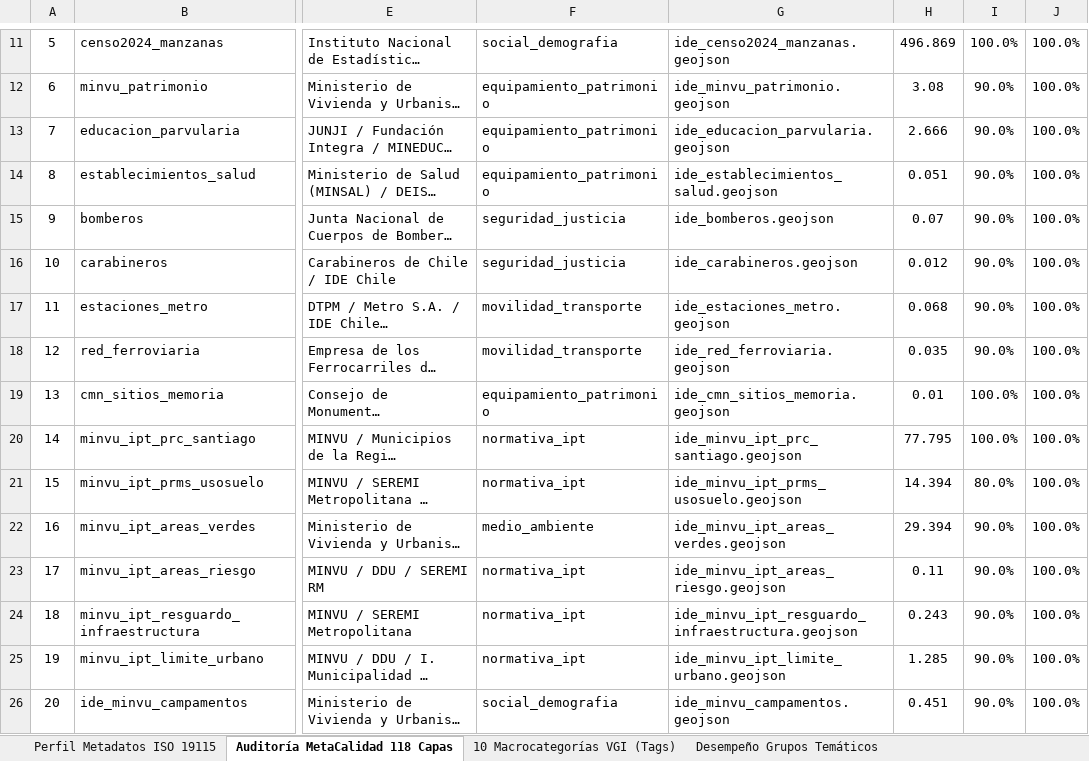
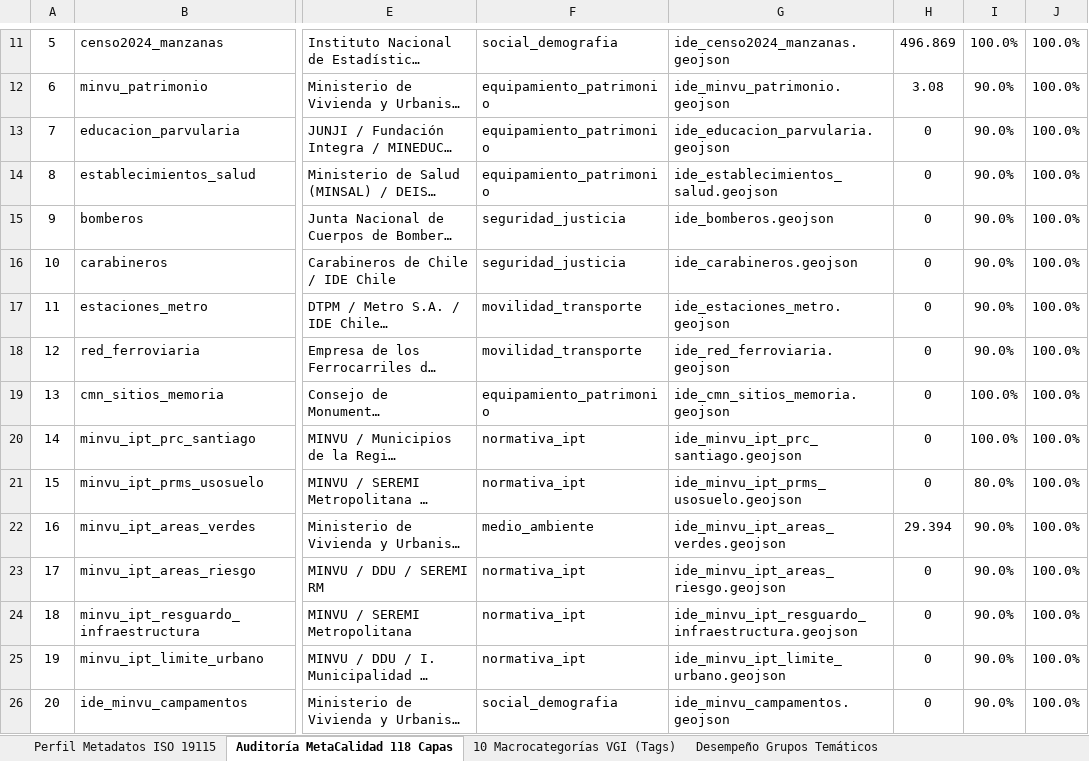
Before and after one commit to GEOJOTA/atlas_vgi_territorial, an Excel workbook: docs/perfil_metadatos_vgi.xlsx, sheet Auditoría MetaCalidad 118 Capas, drawn as a sheet; only a part is shown, gaps mark what is left out; long unchanged cells end in …; values as stored, in another font and other column widths than the file's, no borders; the diff covers the shown part only; the diff names each change by its address in the sheet, - before the commit and + after, or states it on an @@ line.

```diff
--- a/docs/perfil_metadatos_vgi.xlsx (sheet Auditoría MetaCalidad 118 Capas)
+++ b/docs/perfil_metadatos_vgi.xlsx (sheet Auditoría MetaCalidad 118 Capas)
-H13: 2.666
+H13: 0
-H14: 0.051
+H14: 0
-H15: 0.07
+H15: 0
-H16: 0.012
+H16: 0
-H17: 0.068
+H17: 0
-H18: 0.035
+H18: 0
-H19: 0.01
+H19: 0
-H20: 77.795
+H20: 0
-H21: 14.394
+H21: 0
-H23: 0.11
+H23: 0
-H24: 0.243
+H24: 0
-H25: 1.285
+H25: 0
-H26: 0.451
+H26: 0
```
Also changed, not shown: 65 edited cells elsewhere in this sheet, sheet Desempeño Grupos Temáticos, src/docs/perfil_metadatos_vgi.xlsx, 12 other files.
